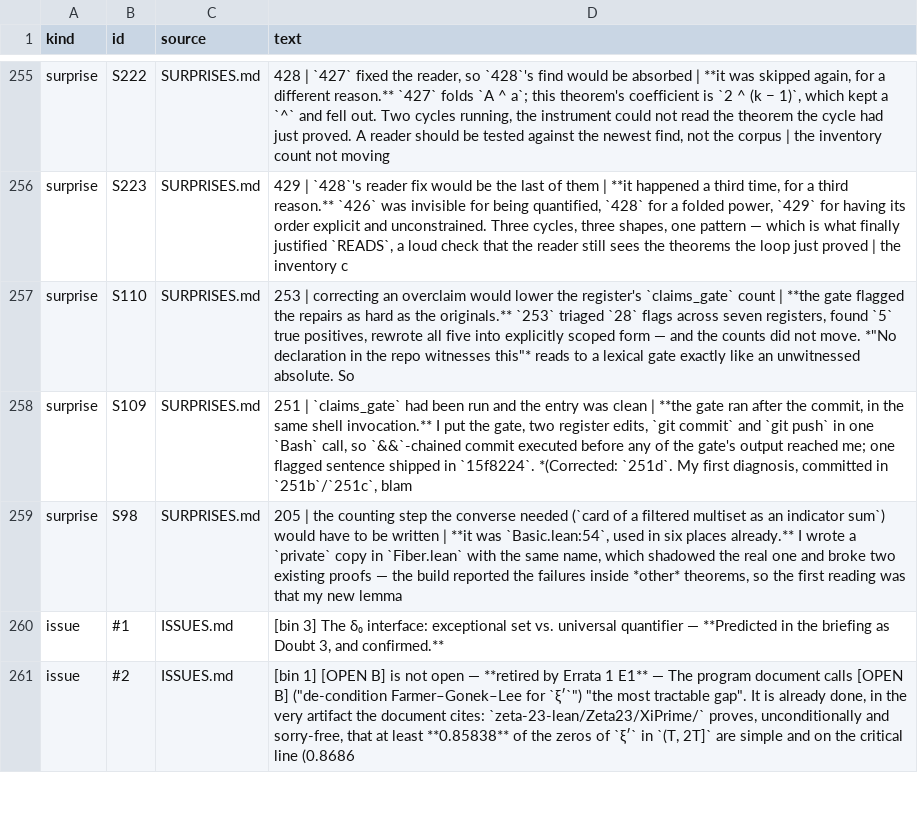
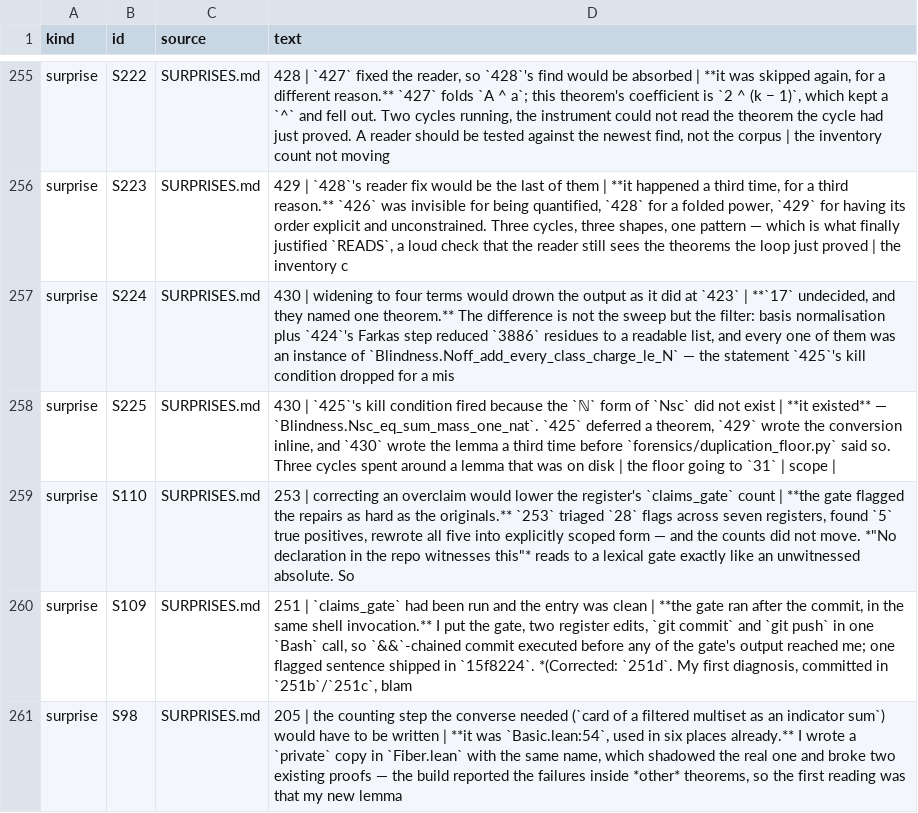
Before and after one commit to LaPingvino/riemann-overlay, a TSV file: forensics/process_index.tsv, drawn as a sheet; only a part is shown, gaps mark what is left out; the shorter side is filled out with more unchanged rows.

```diff
--- a/forensics/process_index.tsv
+++ b/forensics/process_index.tsv
@@ -256,2 +256,4 @@ surprise	S222	SURPRISES.md	428 | `427` fixed the reader, so `428`'s find would b
 surprise	S223	SURPRISES.md	429 | `428`'s reader fix would be the last of them | **it happened a third time, for a third reason.** `426` was invisible for being quantified, `428` for a folded power, `429` for having its order explicit and unconstrained. Three cycles, three shapes, one pattern — which is what finally justified `READS`, a loud check that the reader still sees the theorems the loop just proved | the inventory c
+surprise	S224	SURPRISES.md	430 | widening to four terms would drown the output as it did at `423` | **`17` undecided, and they named one theorem.** The difference is not the sweep but the filter: basis normalisation plus `424`'s Farkas step reduced `3886` residues to a readable list, and every one of them was an instance of `Blindness.Noff_add_every_class_charge_le_N` — the statement `425`'s kill condition dropped for a mis
+surprise	S225	SURPRISES.md	430 | `425`'s kill condition fired because the `ℕ` form of `Nsc` did not exist | **it existed** — `Blindness.Nsc_eq_sum_mass_one_nat`. `425` deferred a theorem, `429` wrote the conversion inline, and `430` wrote the lemma a third time before `forensics/duplication_floor.py` said so. Three cycles spent around a lemma that was on disk | the floor going to `31` | scope |
 surprise	S110	SURPRISES.md	253 | correcting an overclaim would lower the register's `claims_gate` count | **the gate flagged the repairs as hard as the originals.** `253` triaged `28` flags across seven registers, found `5` true positives, rewrote all five into explicitly scoped form — and the counts did not move. *"No declaration in the repo witnesses this"* reads to a lexical gate exactly like an unwitnessed absolute. So
```
Also changed, not shown: 7 other files.
